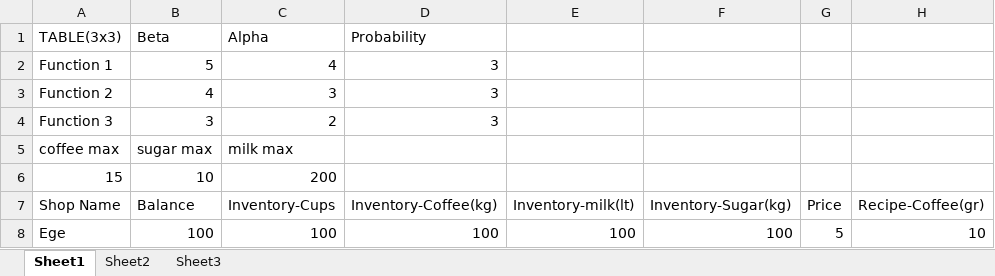
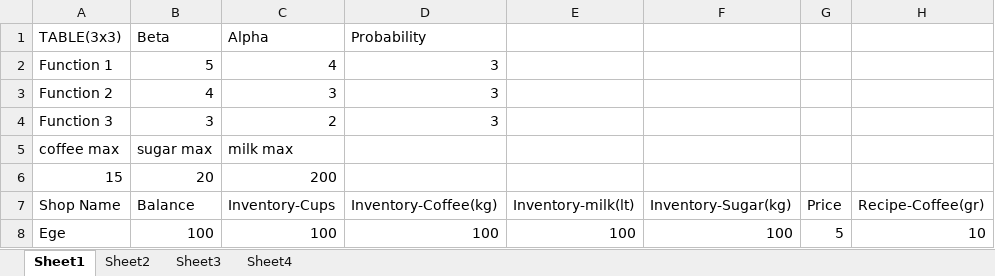
Before and after one commit to erdigultekin/Coffee-Shop-Simulation, an Excel workbook: EngineTest.xlsx, sheet Sheet1, drawn as a sheet; only a part is shown; values as stored, in another font and other column widths than the file's, no borders; the diff names each change by its address in the sheet, - before the commit and + after, or states it on an @@ line.

```diff
--- a/EngineTest.xlsx (sheet Sheet1)
+++ b/EngineTest.xlsx (sheet Sheet1)
+sheet tab: Sheet4
-B6 (Balance): 10
+B6 (Balance): 20
```
Also changed, not shown: sheet Sheet2, 3 other files.
